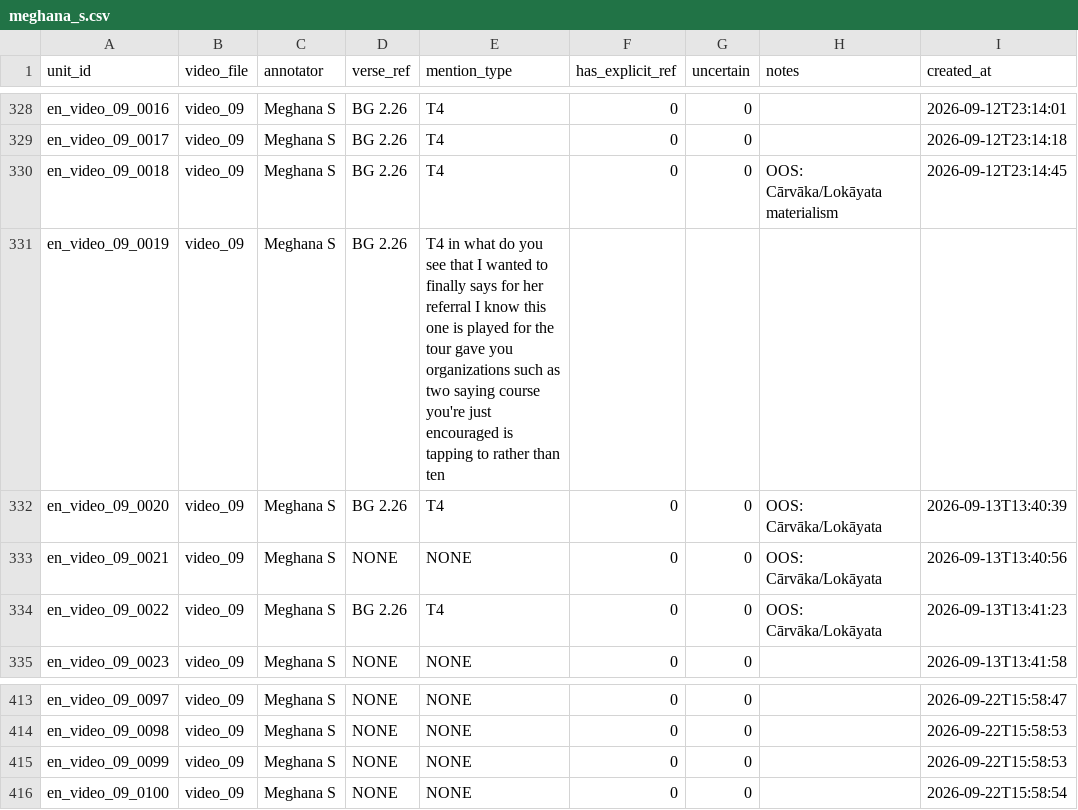
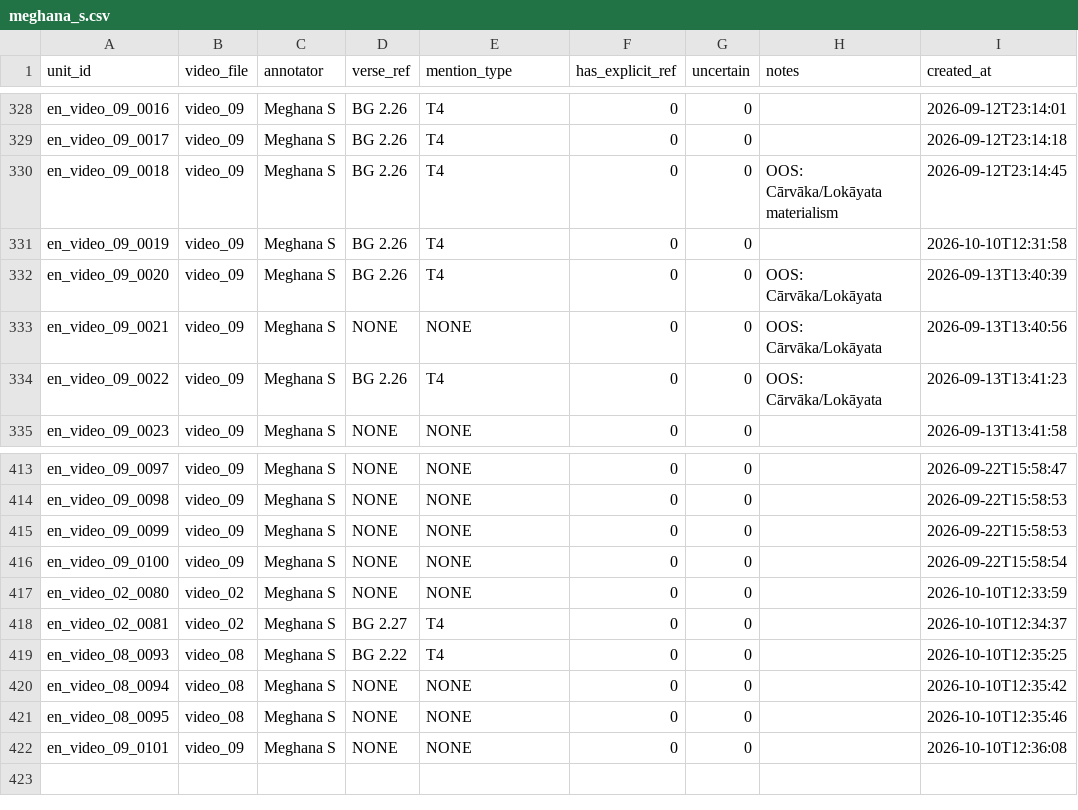
Before and after one commit to Maitreyi-V/RAG-pipeline, a CSV file: RAG-pipeline-llama/data/annotations/meghana_s.csv, drawn as a sheet; only a part is shown, gaps mark what is left out.

```diff
--- a/RAG-pipeline-llama/data/annotations/meghana_s.csv
+++ b/RAG-pipeline-llama/data/annotations/meghana_s.csv
@@ -330,3 +330,3 @@ en_video_09_0017,video_09,Meghana S,BG 2.26,T4,0,0,,2026-09-12T23:14:18
 en_video_09_0018,video_09,Meghana S,BG 2.26,T4,0,0,OOS: Cārvāka/Lokāyata materialism,2026-09-12T23:14:45
-en_video_09_0019,video_09,Meghana S,BG 2.26,T4 in what do you see that I wanted to finally says for her referral I know this one is played for the tour gave you organizations such as two saying course you're just encouraged is tapping to rather than ten,,,,
+en_video_09_0019,video_09,Meghana S,BG 2.26,T4,0,0,,2026-10-10T12:31:58
 en_video_09_0020,video_09,Meghana S,BG 2.26,T4,0,0,OOS: Cārvāka/Lokāyata,2026-09-13T13:40:39
@@ -416 +416,7 @@ en_video_09_0099,video_09,Meghana S,NONE,NONE,0,0,,2026-09-22T15:58:53
 en_video_09_0100,video_09,Meghana S,NONE,NONE,0,0,,2026-09-22T15:58:54
+en_video_02_0080,video_02,Meghana S,NONE,NONE,0,0,,2026-10-10T12:33:59
+en_video_02_0081,video_02,Meghana S,BG 2.27,T4,0,0,,2026-10-10T12:34:37
+en_video_08_0093,video_08,Meghana S,BG 2.22,T4,0,0,,2026-10-10T12:35:25
+en_video_08_0094,video_08,Meghana S,NONE,NONE,0,0,,2026-10-10T12:35:42
+en_video_08_0095,video_08,Meghana S,NONE,NONE,0,0,,2026-10-10T12:35:46
+en_video_09_0101,video_09,Meghana S,NONE,NONE,0,0,,2026-10-10T12:36:08
```
